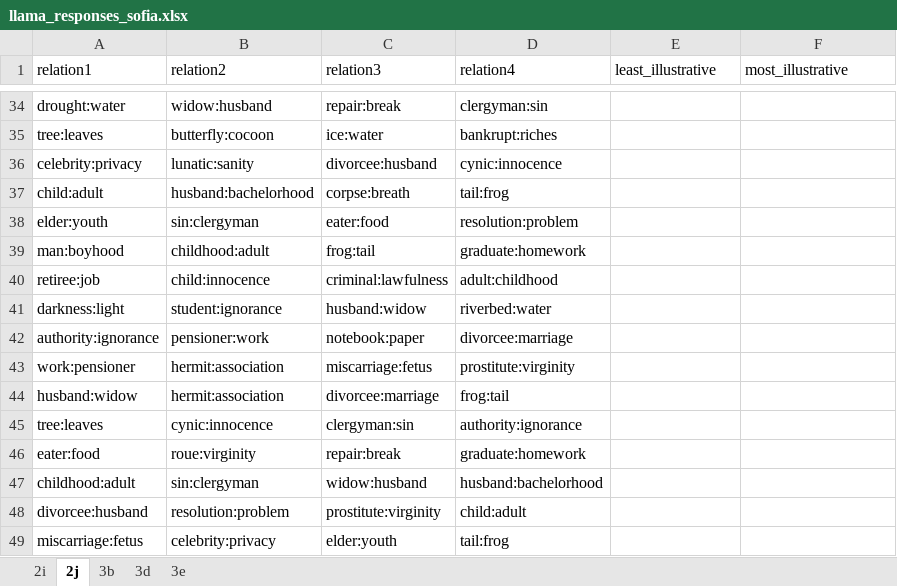
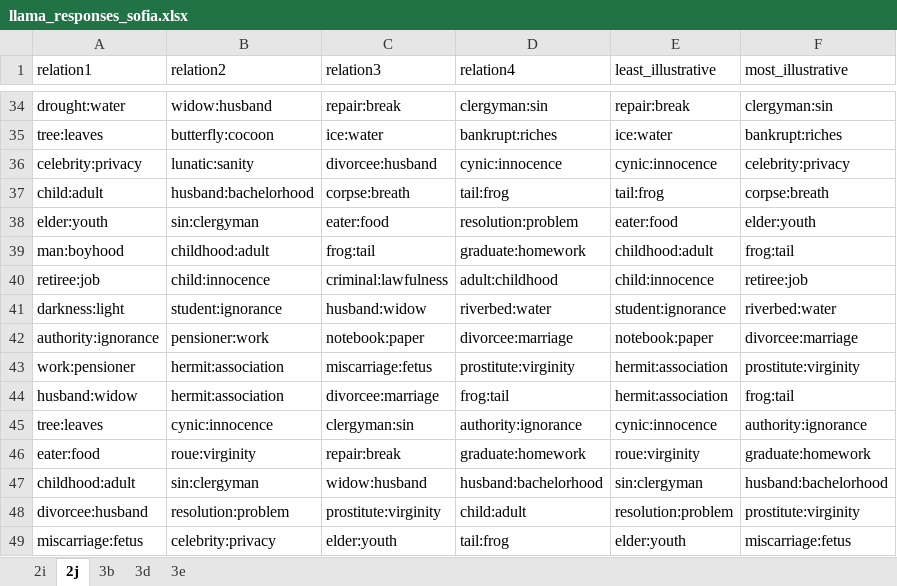
Before and after one commit to sofiapopetrogu/Llama2_Analogical_reasoning, an Excel workbook: Maxdiff-llama-answers/llama_responses_sofia.xlsx, sheet 2j, drawn as a sheet; only a part is shown, gaps mark what is left out; values as stored, in another font and other column widths than the file's, no borders; the diff covers the shown part only; the diff names each change by its address in the sheet, - before the commit and + after, or states it on an @@ line.

```diff
--- a/Maxdiff-llama-answers/llama_responses_sofia.xlsx (sheet 2j)
+++ b/Maxdiff-llama-answers/llama_responses_sofia.xlsx (sheet 2j)
-E34 (least_illustrative): (empty)
+E34 (least_illustrative): repair:break
-F34 (most_illustrative): (empty)
+F34 (most_illustrative): clergyman:sin
-E35 (least_illustrative): (empty)
+E35 (least_illustrative): ice:water
-F35 (most_illustrative): (empty)
+F35 (most_illustrative): bankrupt:riches
-E36 (least_illustrative): (empty)
+E36 (least_illustrative): cynic:innocence
-F36 (most_illustrative): (empty)
+F36 (most_illustrative): celebrity:privacy
-E37 (least_illustrative): (empty)
+E37 (least_illustrative): tail:frog
-F37 (most_illustrative): (empty)
+F37 (most_illustrative): corpse:breath
-E38 (least_illustrative): (empty)
+E38 (least_illustrative): eater:food
-F38 (most_illustrative): (empty)
+F38 (most_illustrative): elder:youth
-E39 (least_illustrative): (empty)
+E39 (least_illustrative): childhood:adult
-F39 (most_illustrative): (empty)
+F39 (most_illustrative): frog:tail
-E40 (least_illustrative): (empty)
+E40 (least_illustrative): child:innocence
-F40 (most_illustrative): (empty)
+F40 (most_illustrative): retiree:job
-E41 (least_illustrative): (empty)
+E41 (least_illustrative): student:ignorance
-F41 (most_illustrative): (empty)
+F41 (most_illustrative): riverbed:water
-E42 (least_illustrative): (empty)
+E42 (least_illustrative): notebook:paper
-F42 (most_illustrative): (empty)
+F42 (most_illustrative): divorcee:marriage
-E43:E44 (least_illustrative): (empty)
+E43:E44 (least_illustrative): hermit:association
-F43 (most_illustrative): (empty)
+F43 (most_illustrative): prostitute:virginity
-F44 (most_illustrative): (empty)
+F44 (most_illustrative): frog:tail
-E45 (least_illustrative): (empty)
+E45 (least_illustrative): cynic:innocence
-F45 (most_illustrative): (empty)
+F45 (most_illustrative): authority:ignorance
-E46 (least_illustrative): (empty)
+E46 (least_illustrative): roue:virginity
-F46 (most_illustrative): (empty)
+F46 (most_illustrative): graduate:homework
-E47 (least_illustrative): (empty)
+E47 (least_illustrative): sin:clergyman
-F47 (most_illustrative): (empty)
+F47 (most_illustrative): husband:bachelorhood
-E48 (least_illustrative): (empty)
+E48 (least_illustrative): resolution:problem
-F48 (most_illustrative): (empty)
+F48 (most_illustrative): prostitute:virginity
-E49 (least_illustrative): (empty)
+E49 (least_illustrative): elder:youth
-F49 (most_illustrative): (empty)
+F49 (most_illustrative): miscarriage:fetus
```
Also changed, not shown: 178 edited cells elsewhere in this sheet, 9 other files.
